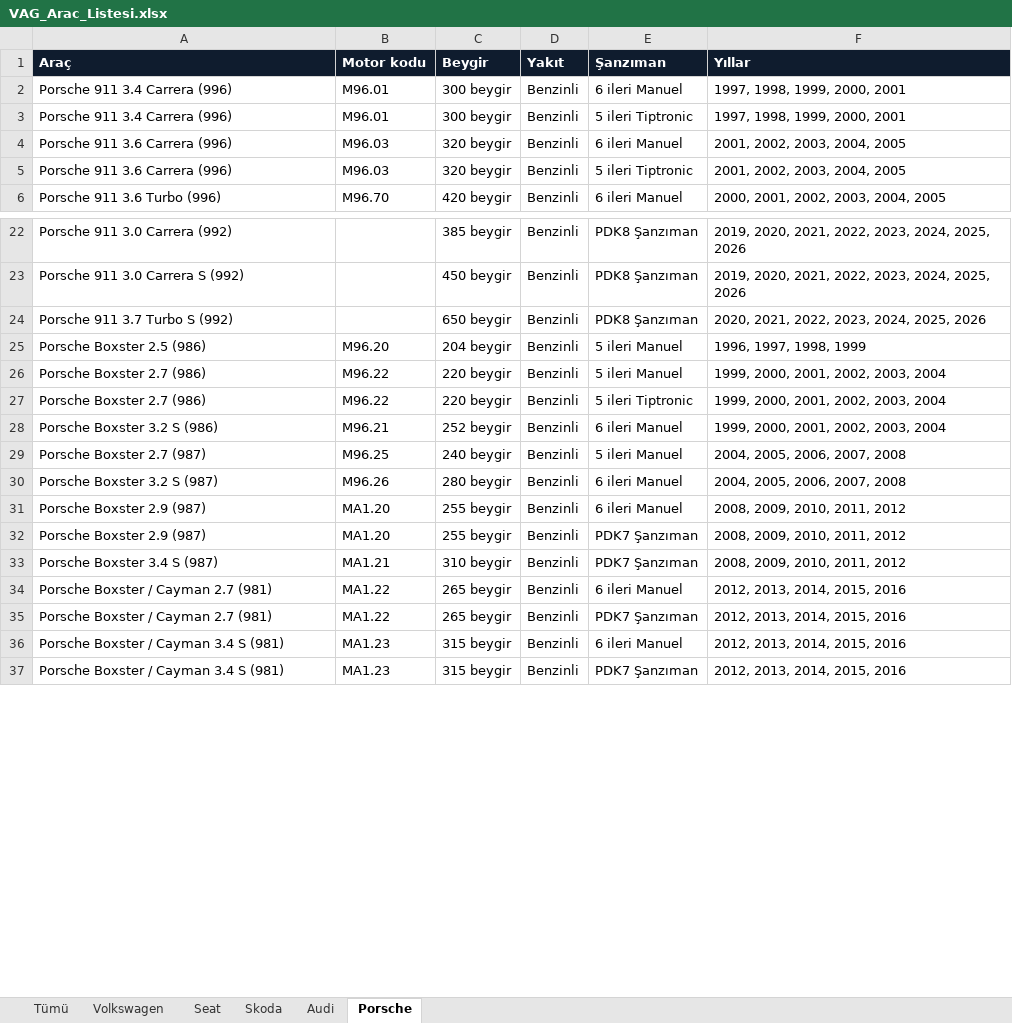
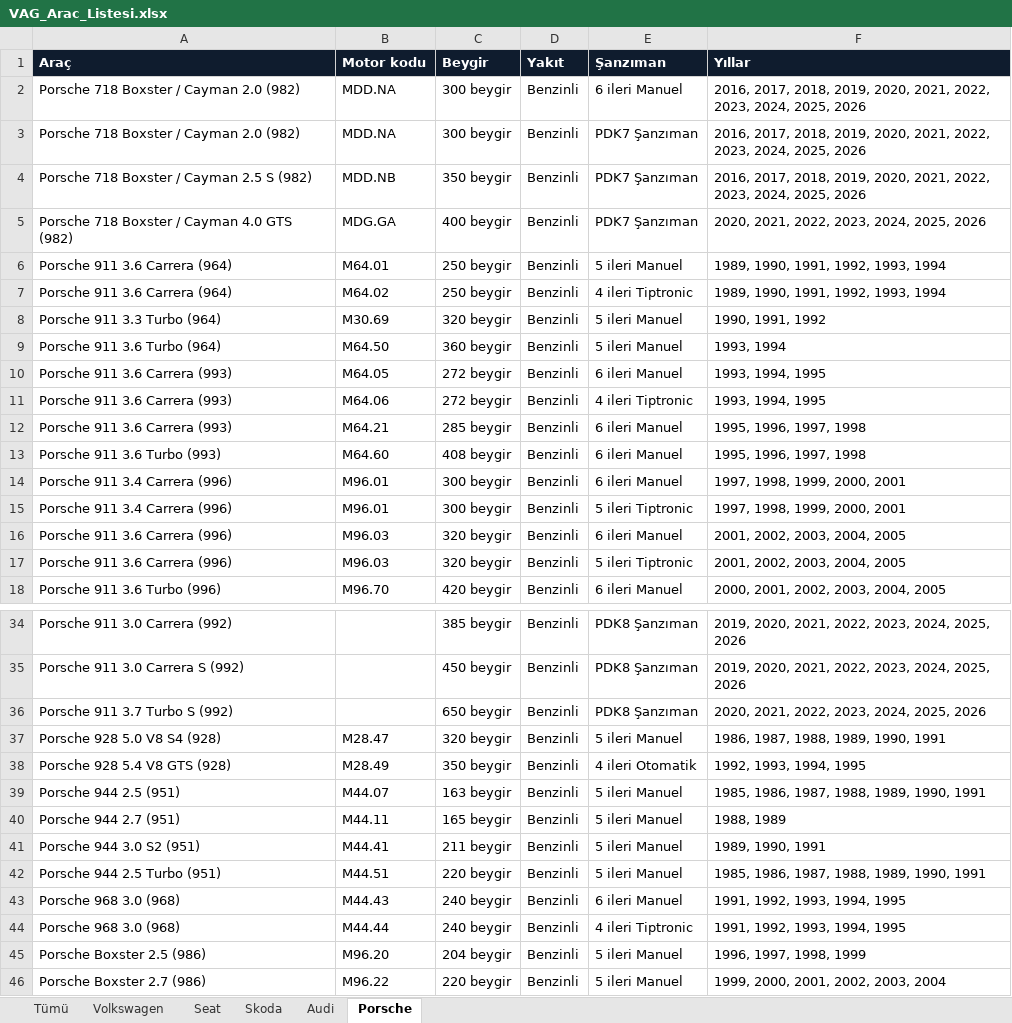
Before and after one commit to oto19-kadir/otodugmemarket, an Excel workbook: araclar/VAG_Arac_Listesi.xlsx, sheet Porsche, drawn as a sheet; only a part is shown, gaps mark what is left out; the shorter side is filled out with more unchanged rows; values as stored, in another font and other column widths than the file's, no borders; the diff covers the shown part only; the diff names each change by its address in the sheet, - before the commit and + after, or states it on an @@ line.

```diff
--- a/araclar/VAG_Arac_Listesi.xlsx (sheet Porsche)
+++ b/araclar/VAG_Arac_Listesi.xlsx (sheet Porsche)
@@ row 38 moved to row 2: Porsche 718 Boxster / Cayman 2.0 (982) @@
@@ row 39 moved to row 3: Porsche 718 Boxster / Cayman 2.0 (982) @@
@@ row 40 moved to row 4: Porsche 718 Boxster / Cayman 2.5 S (982) @@
@@ row 41 moved to row 5: Porsche 718 Boxster / Cayman 4.0 GTS (98… @@
+row 6: Porsche 911 3.6 Carrera (964) | M64.01 | 250 beygir | Benzinli | 5 ileri Manuel | 1989, 1990, 1991, 1992, 1993, 1994
+row 7: Porsche 911 3.6 Carrera (964) | M64.02 | 250 beygir | Benzinli | 4 ileri Tiptronic | 1989, 1990, 1991, 1992, 1993, 1994
+row 8: Porsche 911 3.3 Turbo (964) | M30.69 | 320 beygir | Benzinli | 5 ileri Manuel | 1990, 1991, 1992
+row 9: Porsche 911 3.6 Turbo (964) | M64.50 | 360 beygir | Benzinli | 5 ileri Manuel | 1993, 1994
+row 10: Porsche 911 3.6 Carrera (993) | M64.05 | 272 beygir | Benzinli | 6 ileri Manuel | 1993, 1994, 1995
+row 11: Porsche 911 3.6 Carrera (993) | M64.06 | 272 beygir | Benzinli | 4 ileri Tiptronic | 1993, 1994, 1995
+row 12: Porsche 911 3.6 Carrera (993) | M64.21 | 285 beygir | Benzinli | 6 ileri Manuel | 1995, 1996, 1997, 1998
+row 13: Porsche 911 3.6 Turbo (993) | M64.60 | 408 beygir | Benzinli | 6 ileri Manuel | 1995, 1996, 1997, 1998
+row 37: Porsche 928 5.0 V8 S4 (928) | M28.47 | 320 beygir | Benzinli | 5 ileri Manuel | 1986, 1987, 1988, 1989, 1990, 1991
+row 38: Porsche 928 5.4 V8 GTS (928) | M28.49 | 350 beygir | Benzinli | 4 ileri Otomatik | 1992, 1993, 1994, 1995
+row 39: Porsche 944 2.5 (951) | M44.07 | 163 beygir | Benzinli | 5 ileri Manuel | 1985, 1986, 1987, 1988, 1989, 1990, 1991
+row 40: Porsche 944 2.7 (951) | M44.11 | 165 beygir | Benzinli | 5 ileri Manuel | 1988, 1989
+row 41: Porsche 944 3.0 S2 (951) | M44.41 | 211 beygir | Benzinli | 5 ileri Manuel | 1989, 1990, 1991
+row 42: Porsche 944 2.5 Turbo (951) | M44.51 | 220 beygir | Benzinli | 5 ileri Manuel | 1985, 1986, 1987, 1988, 1989, 1990, 1991
+row 43: Porsche 968 3.0 (968) | M44.43 | 240 beygir | Benzinli | 6 ileri Manuel | 1991, 1992, 1993, 1994, 1995
+row 44: Porsche 968 3.0 (968) | M44.44 | 240 beygir | Benzinli | 4 ileri Tiptronic | 1991, 1992, 1993, 1994, 1995
```
Also changed, not shown: 6 added rows and 4 moved rows elsewhere in this sheet, sheet Tümü, sheet Volkswagen, sheet Audi, sheet Seat, sheet Skoda, 6 other files.
